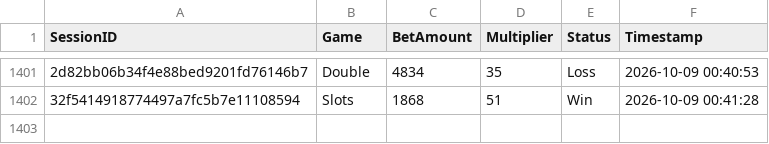
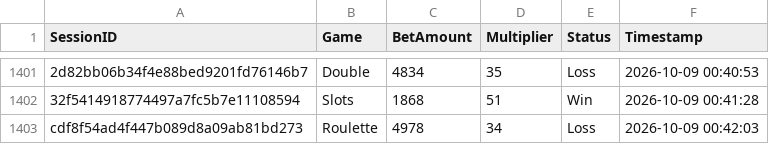
Before and after one commit to brunnojob/bet-admin-dashboard, a CSV file: mock_betting_sessions.csv, drawn as a sheet; only a part is shown, gaps mark what is left out; the diff names each change by its address in the sheet, - before the commit and + after, or states it on an @@ line.

Commit message:
﻿test(data): add mock betting session cdf8f54ad4f447b089d8a09ab81bd273
Add a simulated session for dashboard analytics testing.

Co-authored-by: notalkonlyxtc <335617621+notalkonlyxtc@users.noreply.github.com>

```diff
--- a/mock_betting_sessions.csv
+++ b/mock_betting_sessions.csv
+row 1403: cdf8f54ad4f447b089d8a09ab81bd273 | Roulette | 4978 | 34 | Loss | 2026-10-09 00:42:03
```
